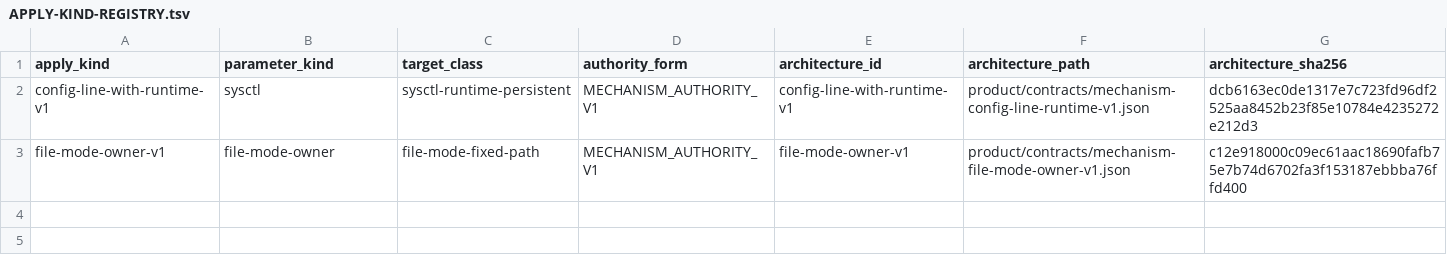
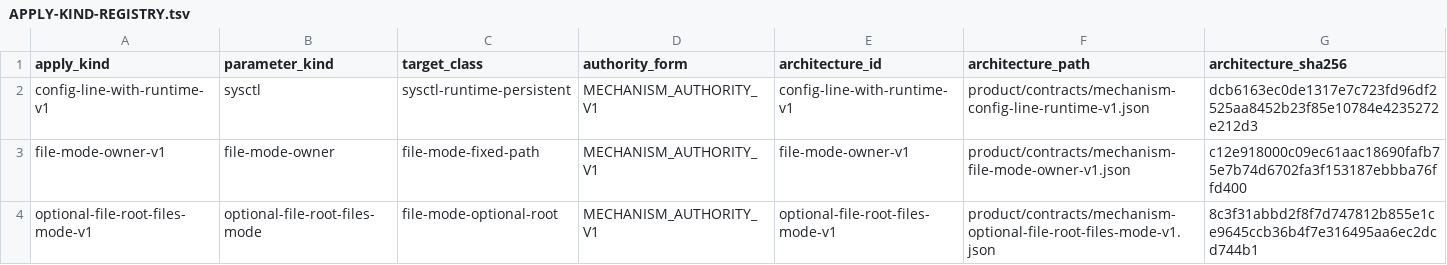
Before and after one commit to rasav65/SecureLinux-Policy, a TSV file: product/APPLY-KIND-REGISTRY.tsv, drawn as a sheet; the diff names each change by its address in the sheet, - before the commit and + after, or states it on an @@ line.

```diff
--- a/product/APPLY-KIND-REGISTRY.tsv
+++ b/product/APPLY-KIND-REGISTRY.tsv
+row 4: optional-file-root-files-mode-v1 | optional-file-root-files-mode | file-mode-optional-root | MECHANISM_AUTHORITY_V1 | optional-file-root-files-mode-v1 | product/contracts/mechanism-optional-file-root-files-mode-v1.json | 8c3f31abbd2f8f7d747812b855e1ce9645ccb36b4f7e316495aa6ec2dcd744b1
```
Also changed, not shown: controls/fstec-core/linux-2022/CONTROL-MANIFEST.tsv, product/APPLY-IMPLEMENTATION-REGISTRY.tsv, 34 other files.
